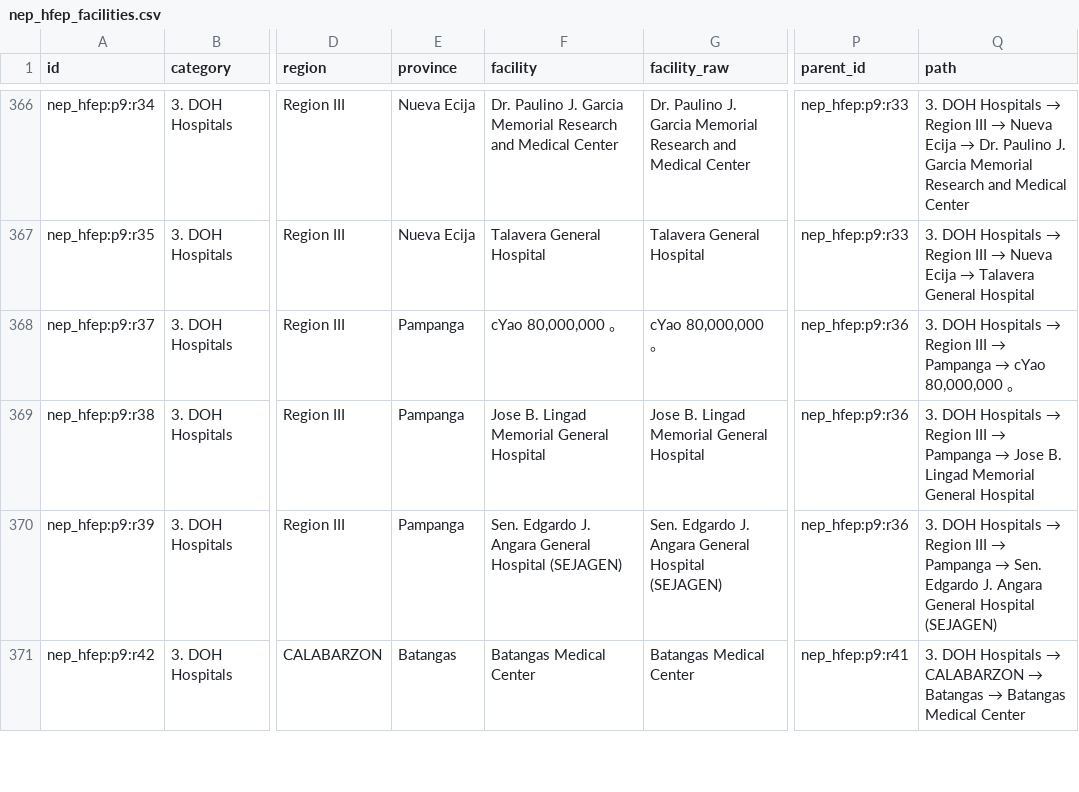
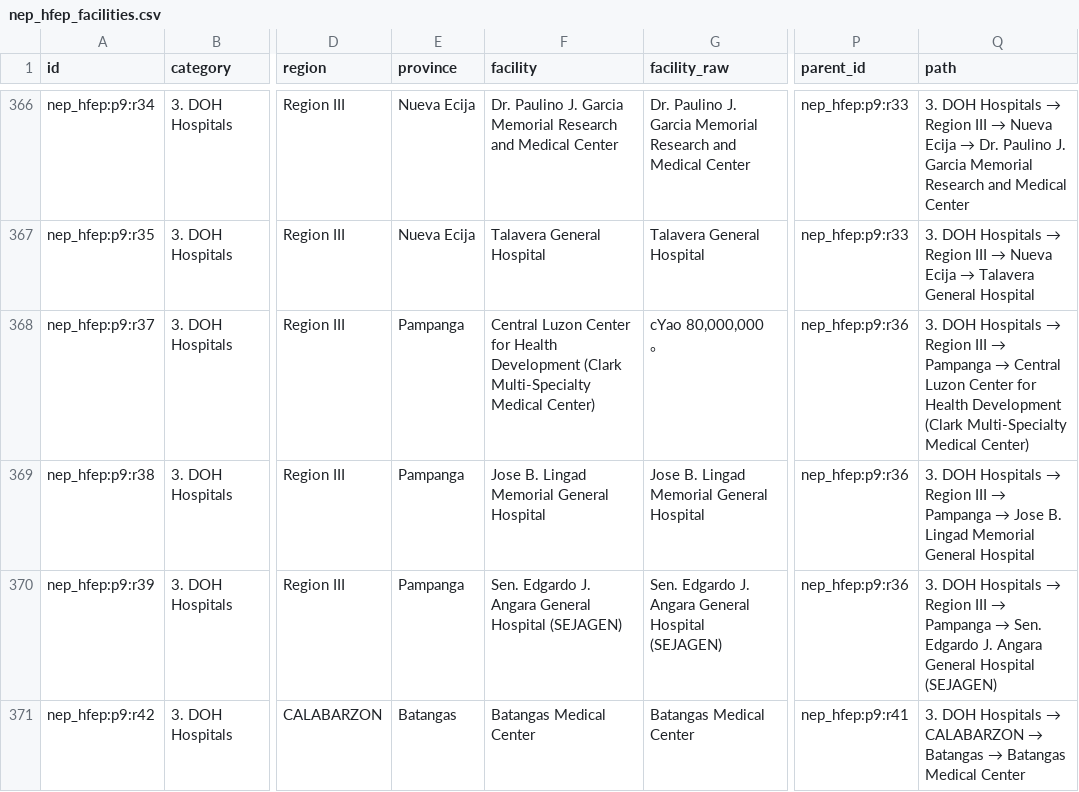
Before and after one commit to csiiiv/DPWH-NEP-HB-2027-ANALYSIS, a CSV file: analysis-hfep/data/nep_hfep_facilities.csv, drawn as a sheet; only a part is shown, gaps mark what is left out; the diff names each change by its address in the sheet, - before the commit and + after, or states it on an @@ line.

Commit message:
Validate consolidated workbenches and fix evidence drilldowns
Correct HFEP hierarchy matching, OCR label provenance, funding-record comparisons and PDF volume selection. Preserve cleared route state and keep mobile Compare search accessible.

Align DPWH Highlights drilldowns with published candidate subsets. Run all HFEP extraction tests and freshness checks in Pages CI, and include Highlights browser coverage.

```diff
--- a/analysis-hfep/data/nep_hfep_facilities.csv
+++ b/analysis-hfep/data/nep_hfep_facilities.csv
-F368 (facility): cYao 80,000,000 。
+F368 (facility): Central Luzon Center for Health Development (Clark Multi-Specialty Medical Center)
@@ Q368 (path): …Pampanga → cYao 80,000,000 。 → …Pampanga → Central Luzon Center for Health Development (Clark Multi-Specialty Medical Center) @@
```
Also changed, not shown: 25 other files.
